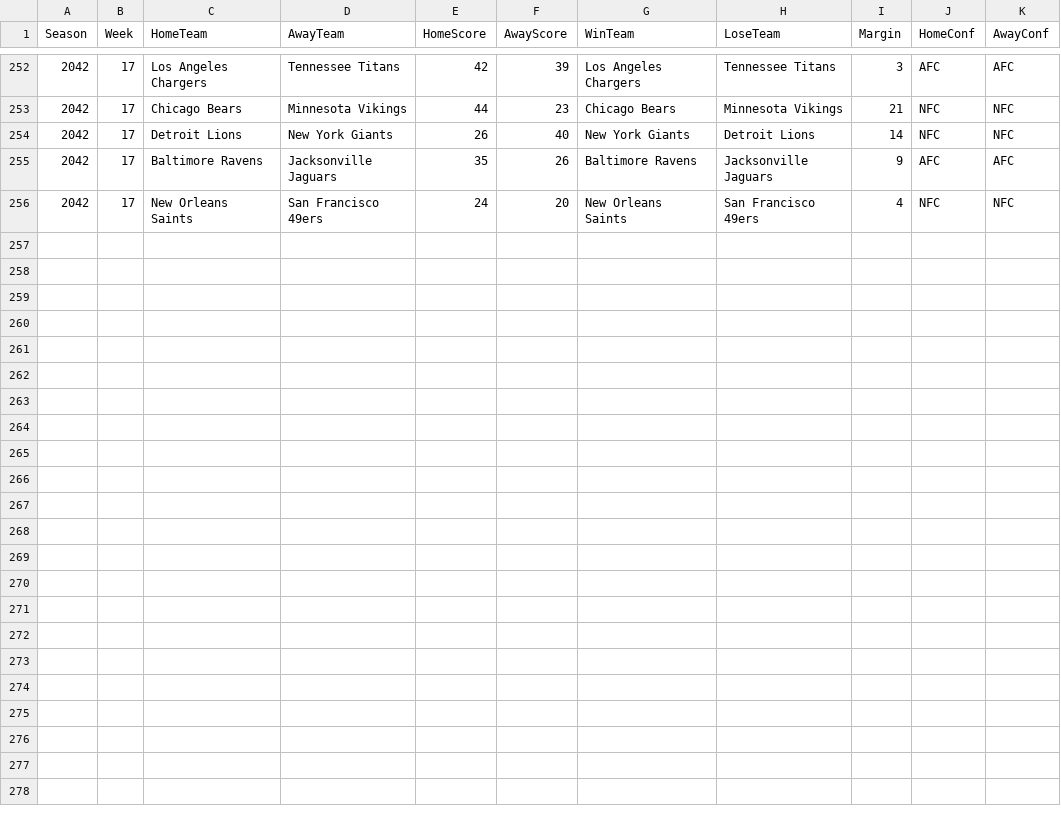
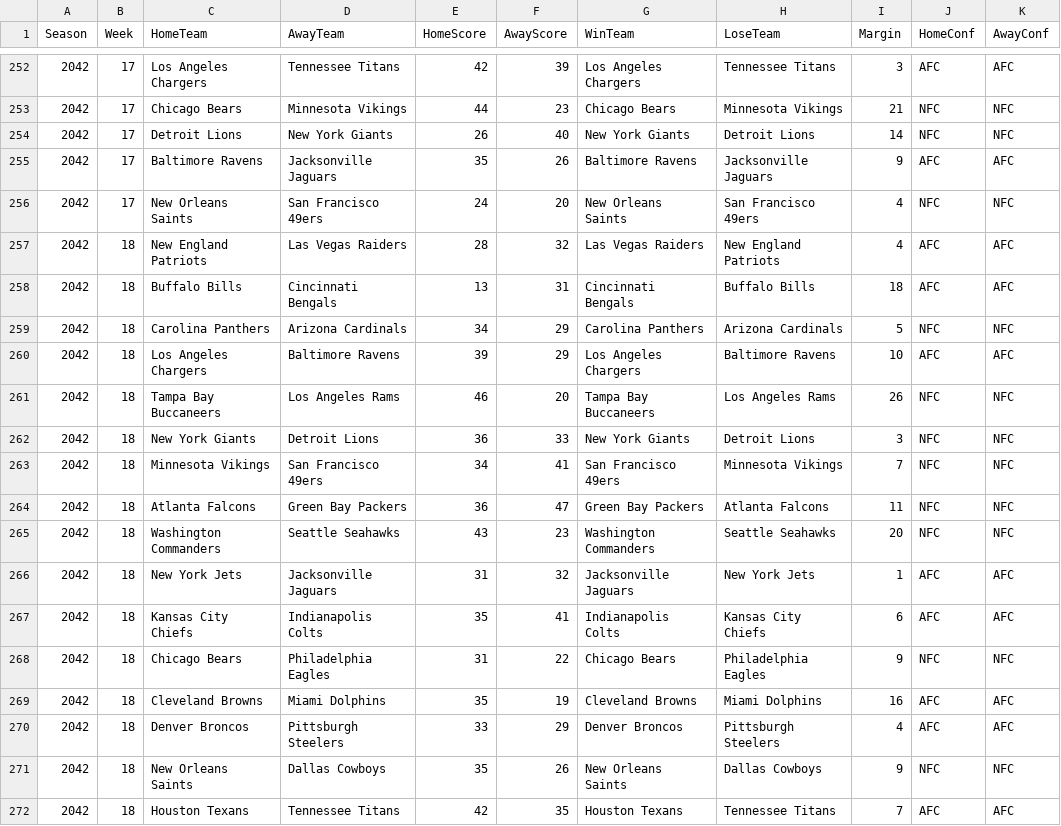
Before and after one commit to Stegs27/CFB_Dynasty_App, a CSV file: nfl_weekly_scores.csv, drawn as a sheet; only a part is shown, gaps mark what is left out.

```diff
--- a/nfl_weekly_scores.csv
+++ b/nfl_weekly_scores.csv
@@ -256 +256,17 @@ Season,Week,HomeTeam,AwayTeam,HomeScore,AwayScore,WinTeam,LoseTeam,Margin,HomeCo
 2042,17,New Orleans Saints,San Francisco 49ers,24,20,New Orleans Saints,San Francisco 49ers,4,NFC,NFC
+2042,18,New England Patriots,Las Vegas Raiders,28,32,Las Vegas Raiders,New England Patriots,4,AFC,AFC
+2042,18,Buffalo Bills,Cincinnati Bengals,13,31,Cincinnati Bengals,Buffalo Bills,18,AFC,AFC
+2042,18,Carolina Panthers,Arizona Cardinals,34,29,Carolina Panthers,Arizona Cardinals,5,NFC,NFC
+2042,18,Los Angeles Chargers,Baltimore Ravens,39,29,Los Angeles Chargers,Baltimore Ravens,10,AFC,AFC
+2042,18,Tampa Bay Buccaneers,Los Angeles Rams,46,20,Tampa Bay Buccaneers,Los Angeles Rams,26,NFC,NFC
+2042,18,New York Giants,Detroit Lions,36,33,New York Giants,Detroit Lions,3,NFC,NFC
+2042,18,Minnesota Vikings,San Francisco 49ers,34,41,San Francisco 49ers,Minnesota Vikings,7,NFC,NFC
+2042,18,Atlanta Falcons,Green Bay Packers,36,47,Green Bay Packers,Atlanta Falcons,11,NFC,NFC
+2042,18,Washington Commanders,Seattle Seahawks,43,23,Washington Commanders,Seattle Seahawks,20,NFC,NFC
+2042,18,New York Jets,Jacksonville Jaguars,31,32,Jacksonville Jaguars,New York Jets,1,AFC,AFC
+2042,18,Kansas City Chiefs,Indianapolis Colts,35,41,Indianapolis Colts,Kansas City Chiefs,6,AFC,AFC
+2042,18,Chicago Bears,Philadelphia Eagles,31,22,Chicago Bears,Philadelphia Eagles,9,NFC,NFC
+2042,18,Cleveland Browns,Miami Dolphins,35,19,Cleveland Browns,Miami Dolphins,16,AFC,AFC
+2042,18,Denver Broncos,Pittsburgh Steelers,33,29,Denver Broncos,Pittsburgh Steelers,4,AFC,AFC
+2042,18,New Orleans Saints,Dallas Cowboys,35,26,New Orleans Saints,Dallas Cowboys,9,NFC,NFC
+2042,18,Houston Texans,Tennessee Titans,42,35,Houston Texans,Tennessee Titans,7,AFC,AFC
```
Also changed, not shown: CFPbracketresults.csv, game_summaries.csv, 5 other files.
